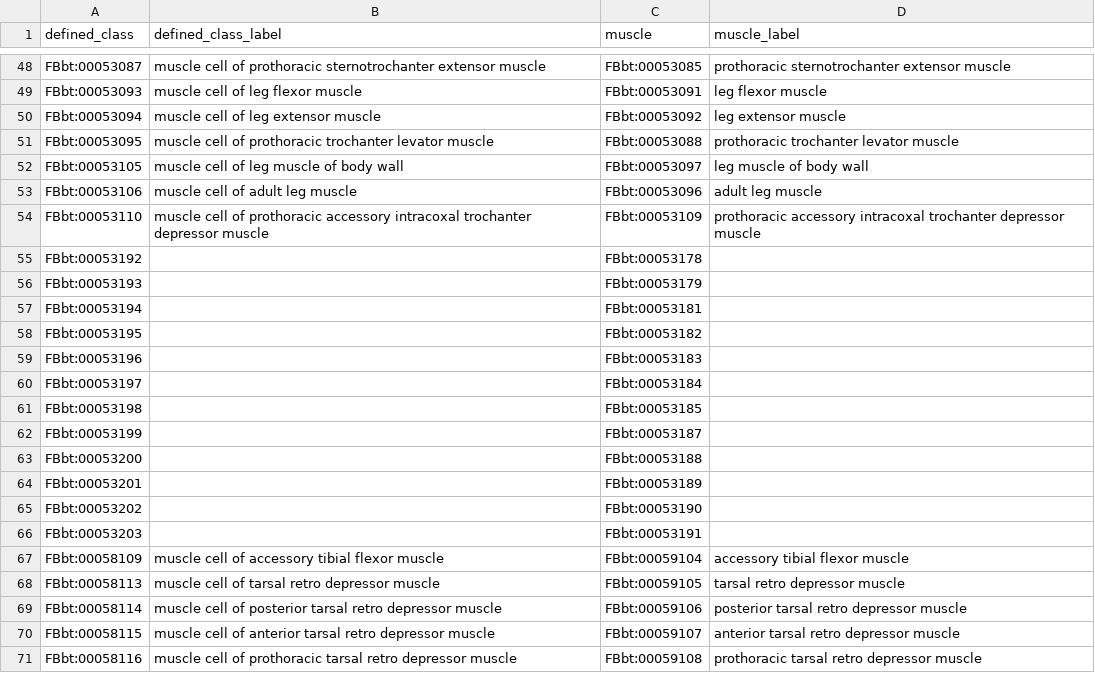
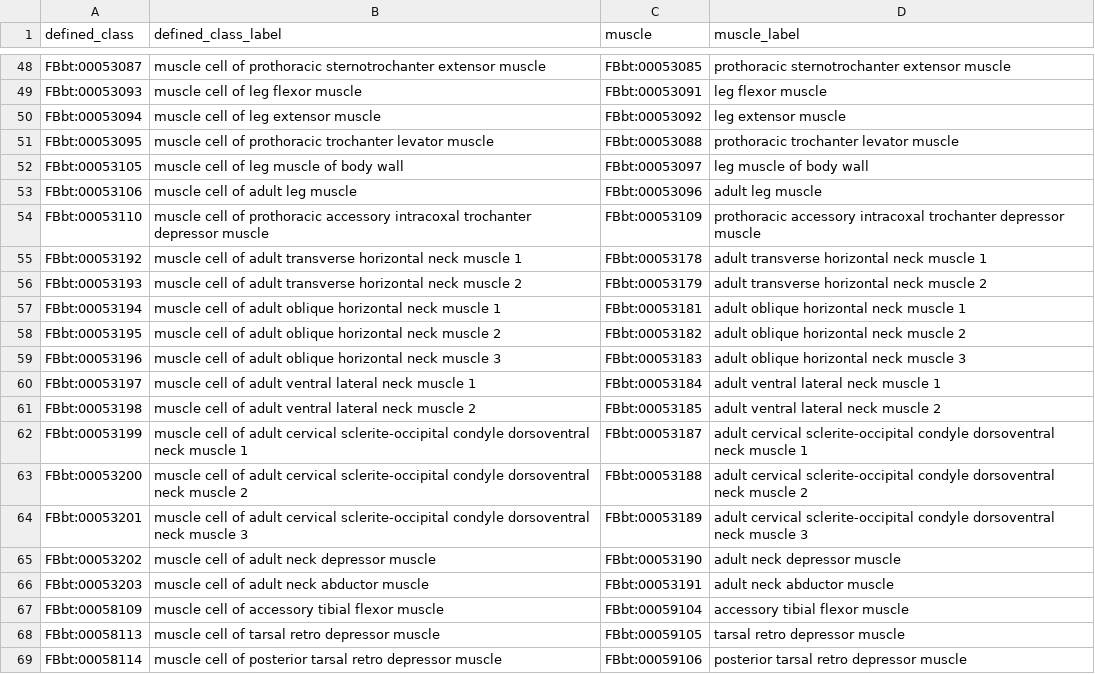
Before and after one commit to FlyBase/drosophila-anatomy-developmental-ontology, a TSV file: src/patterns/data/all-axioms/muscleCellByMuscle.tsv, drawn as a sheet; only a part is shown, gaps mark what is left out; the shorter side is filled out with more unchanged rows.

```diff
--- a/src/patterns/data/all-axioms/muscleCellByMuscle.tsv
+++ b/src/patterns/data/all-axioms/muscleCellByMuscle.tsv
@@ -54,14 +54,14 @@ FBbt:00053106	muscle cell of adult leg muscle	FBbt:00053096	adult leg muscle
 FBbt:00053110	muscle cell of prothoracic accessory intracoxal trochanter depressor muscle	FBbt:00053109	prothoracic accessory intracoxal trochanter depressor muscle
-FBbt:00053192		FBbt:00053178	
-FBbt:00053193		FBbt:00053179	
-FBbt:00053194		FBbt:00053181	
-FBbt:00053195		FBbt:00053182	
-FBbt:00053196		FBbt:00053183	
-FBbt:00053197		FBbt:00053184	
-FBbt:00053198		FBbt:00053185	
-FBbt:00053199		FBbt:00053187	
-FBbt:00053200		FBbt:00053188	
-FBbt:00053201		FBbt:00053189	
-FBbt:00053202		FBbt:00053190	
-FBbt:00053203		FBbt:00053191	
+FBbt:00053192	muscle cell of adult transverse horizontal neck muscle 1	FBbt:00053178	adult transverse horizontal neck muscle 1
+FBbt:00053193	muscle cell of adult transverse horizontal neck muscle 2	FBbt:00053179	adult transverse horizontal neck muscle 2
+FBbt:00053194	muscle cell of adult oblique horizontal neck muscle 1	FBbt:00053181	adult oblique horizontal neck muscle 1
+FBbt:00053195	muscle cell of adult oblique horizontal neck muscle 2	FBbt:00053182	adult oblique horizontal neck muscle 2
+FBbt:00053196	muscle cell of adult oblique horizontal neck muscle 3	FBbt:00053183	adult oblique horizontal neck muscle 3
+FBbt:00053197	muscle cell of adult ventral lateral neck muscle 1	FBbt:00053184	adult ventral lateral neck muscle 1
+FBbt:00053198	muscle cell of adult ventral lateral neck muscle 2	FBbt:00053185	adult ventral lateral neck muscle 2
+FBbt:00053199	muscle cell of adult cervical sclerite-occipital condyle dorsoventral neck muscle 1	FBbt:00053187	adult cervical sclerite-occipital condyle dorsoventral neck muscle 1
+FBbt:00053200	muscle cell of adult cervical sclerite-occipital condyle dorsoventral neck muscle 2	FBbt:00053188	adult cervical sclerite-occipital condyle dorsoventral neck muscle 2
+FBbt:00053201	muscle cell of adult cervical sclerite-occipital condyle dorsoventral neck muscle 3	FBbt:00053189	adult cervical sclerite-occipital condyle dorsoventral neck muscle 3
+FBbt:00053202	muscle cell of adult neck depressor muscle	FBbt:00053190	adult neck depressor muscle
+FBbt:00053203	muscle cell of adult neck abductor muscle	FBbt:00053191	adult neck abductor muscle
 FBbt:00058109	muscle cell of accessory tibial flexor muscle	FBbt:00059104	accessory tibial flexor muscle
```
Also changed, not shown: src/patterns/data/all-axioms/externalAnatomyLinkouts.tsv, src/patterns/data/logical-only/ALNeuronEquivalentClass.tsv, 13 other files.
